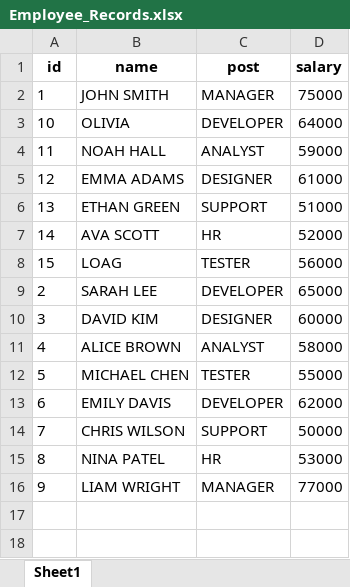
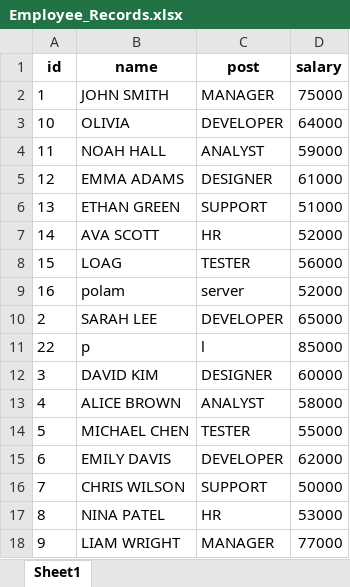
Before and after one commit to nagarajtandel/my-portfolio, an Excel workbook: Employee_Records.xlsx, sheet Sheet1, drawn as a sheet; values as stored, in another font and other column widths than the file's, no borders; the diff names each change by its address in the sheet, - before the commit and + after, or states it on an @@ line.

Commit message:
Updated Employee_Records.xlsx

```diff
--- a/Employee_Records.xlsx (sheet Sheet1)
+++ b/Employee_Records.xlsx (sheet Sheet1)
+row 9: 16 | polam | server | 52000
+row 11: 22 | p | l | 85000
```
